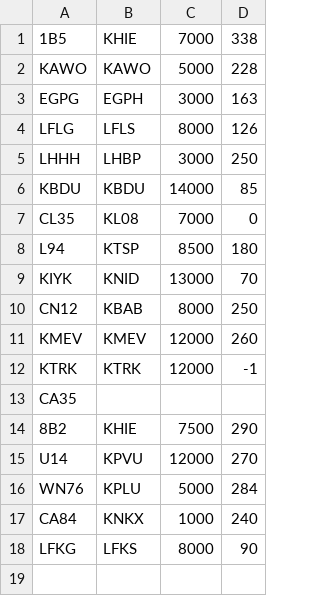
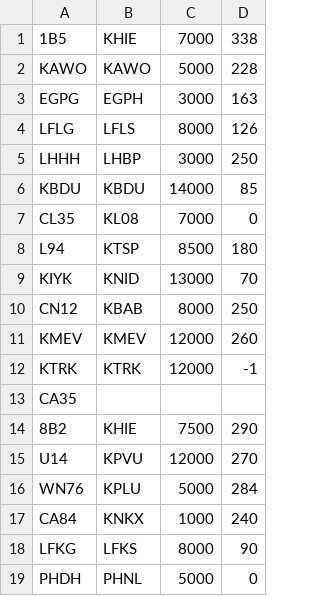
Before and after one commit to stooone/Gliding, a CSV file: airports.csv, drawn as a sheet; the diff names each change by its address in the sheet, - before the commit and + after, or states it on an @@ line.

Commit message:
Update airports.csv

```diff
--- a/airports.csv
+++ b/airports.csv
+row 19: PHDH | PHNL | 5000 | 0
```
